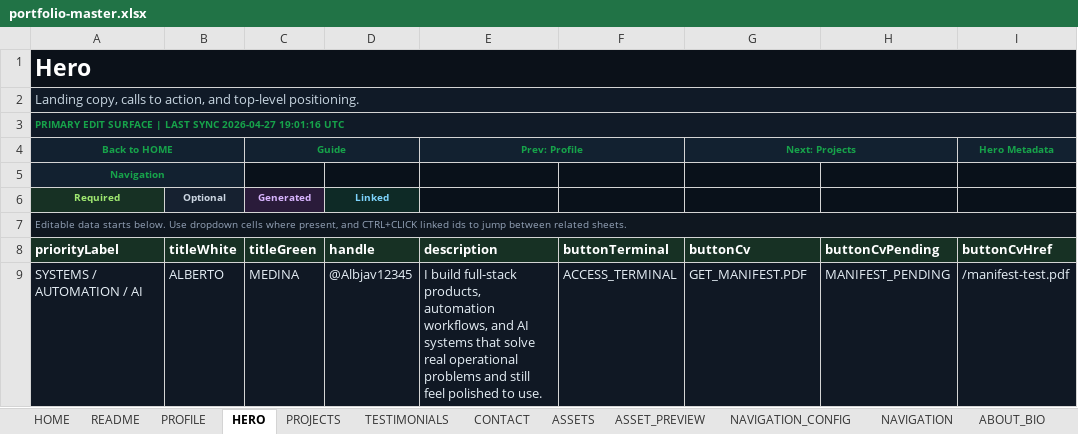
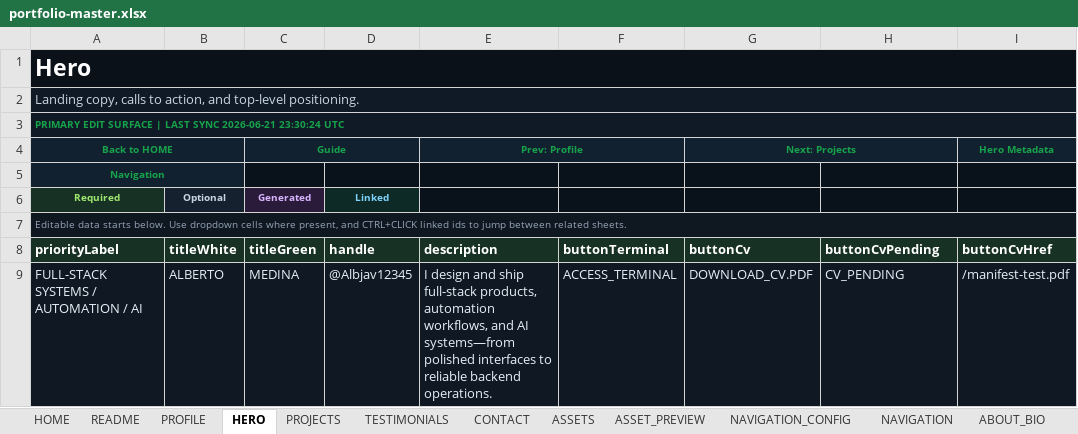
Before and after one commit to Albjav12345/amedina-dev, an Excel workbook: src/data/content/portfolio-master.xlsx, sheet HERO, drawn as a sheet; only a part is shown; values as stored, in another font and other column widths than the file's, no borders; the diff names each change by its address in the sheet, - before the commit and + after, or states it on an @@ line.

```diff
--- a/src/data/content/portfolio-master.xlsx (sheet HERO)
+++ b/src/data/content/portfolio-master.xlsx (sheet HERO)
-A3 (Back to HOME): …LAST SYNC 2026-04-27 19:01:16 UTC
+A3 (Back to HOME): …LAST SYNC 2026-06-21 23:30:24 UTC
-A9 (Back to HOME): SYSTEMS / AUTOMATION / AI
+A9 (Back to HOME): FULL-STACK SYSTEMS / AUTOMATION / AI
-E9 (Prev: Profile): I build full-stack products, automation workflows, and AI systems that solve real operational problems and still feel polished to use.
+E9 (Prev: Profile): I design and ship full-stack products, automation workflows, and AI systems—from polished interfaces to reliable backend operations.
-G9 (Next: Projects): GET_MANIFEST.PDF
+G9 (Next: Projects): DOWNLOAD_CV.PDF
-H9: MANIFEST_PENDING
+H9: CV_PENDING
```
Also changed, not shown: sheet ASSETS, sheet PROJECTS, sheet HERO_METADATA, sheet SECTION_HEADERS, sheet PROFILE, sheet CONTACT, 19 more sheets, 22 other files.
